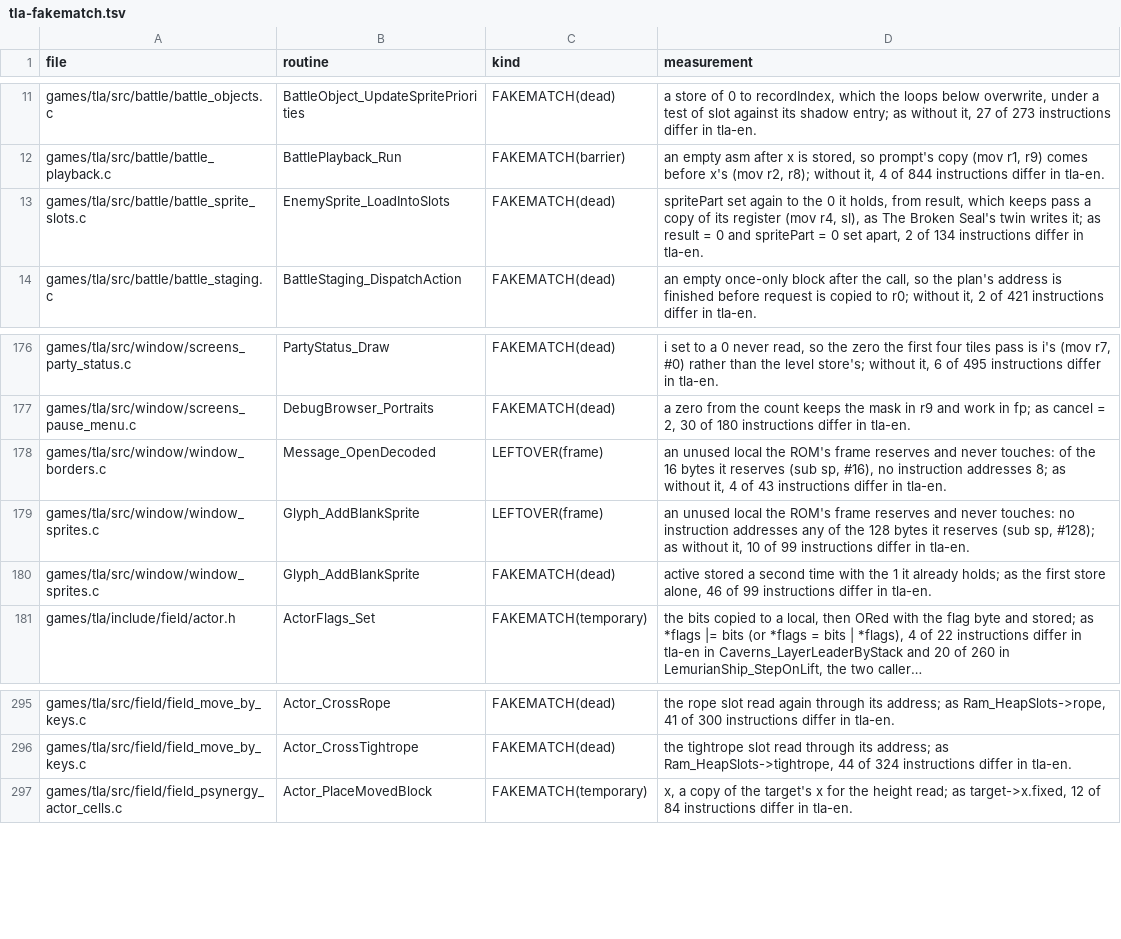
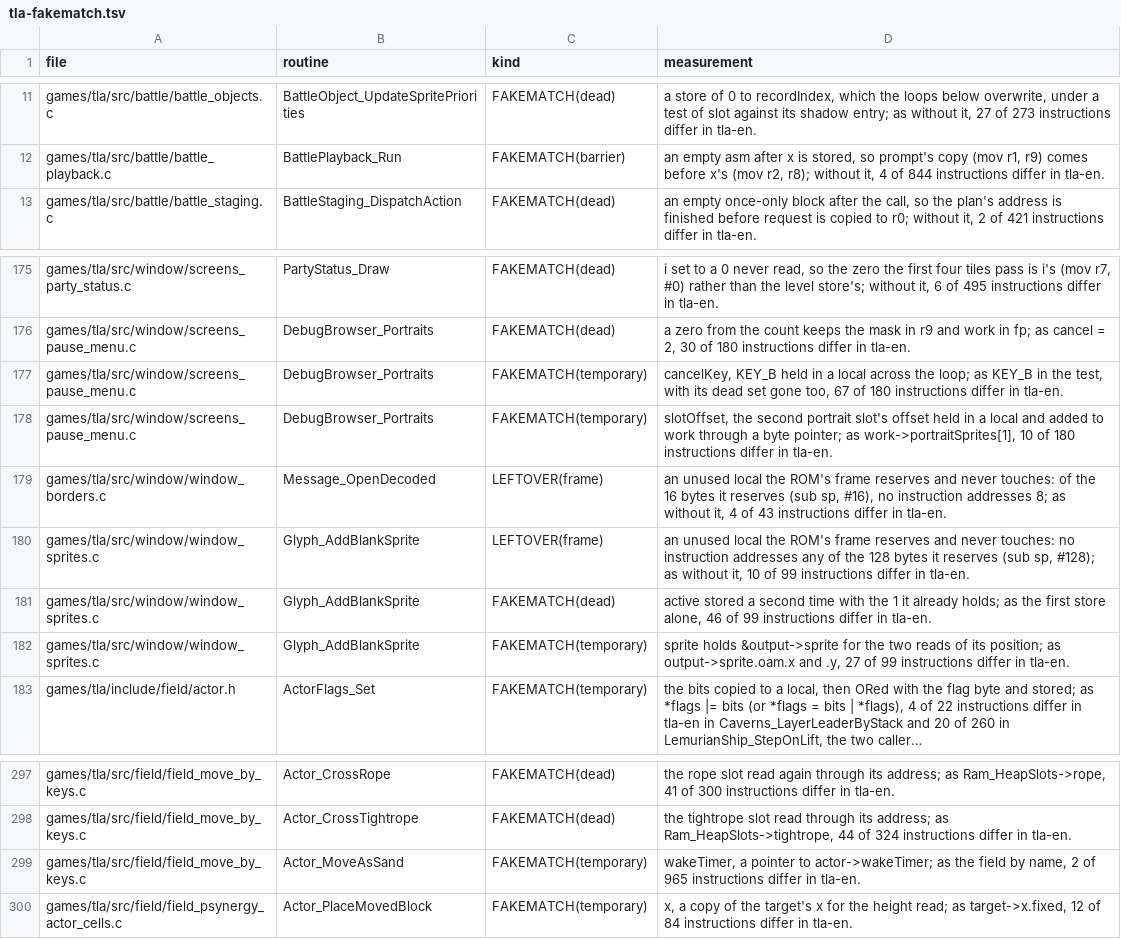
Before and after one commit to PascalPixel/alchemy-devtools, a TSV file: evidence/tla-fakematch.tsv, drawn as a sheet; only a part is shown, gaps mark what is left out; long unchanged cells end in …; removed rows and columns are numbered as before the commit, all else as after; the diff names each change by its address in the sheet, - before the commit and + after, or states it on an @@ line.

```diff
--- a/evidence/tla-fakematch.tsv
+++ b/evidence/tla-fakematch.tsv
-row 13: games/tla/src/battle/battle_sprite_slots.c | EnemySprite_LoadIntoSlots | FAKEMATCH(dead) | spritePart set again to the 0 it holds, from result, which keeps pass a copy of its register (mov r4, sl), as The Broken Seal's twin writes it; as result = 0 and spritePart = 0 set apart, 2 of 134 instructions differ in tla-en.
+row 177: games/tla/src/window/screens_pause_menu.c | DebugBrowser_Portraits | FAKEMATCH(temporary) | cancelKey, KEY_B held in a local across the loop; as KEY_B in the test, with its dead set gone too, 67 of 180 instructions differ in tla-en.
+row 178: games/tla/src/window/screens_pause_menu.c | DebugBrowser_Portraits | FAKEMATCH(temporary) | slotOffset, the second portrait slot's offset held in a local and added to work through a byte pointer; as work->portraitSprites[1], 10 of 180 instructions differ in tla-en.
+row 182: games/tla/src/window/window_sprites.c | Glyph_AddBlankSprite | FAKEMATCH(temporary) | sprite holds &output->sprite for the two reads of its position; as output->sprite.oam.x and .y, 27 of 99 instructions differ in tla-en.
+row 299: games/tla/src/field/field_move_by_keys.c | Actor_MoveAsSand | FAKEMATCH(temporary) | wakeTimer, a pointer to actor->wakeTimer; as the field by name, 2 of 965 instructions differ in tla-en.
```
Also changed, not shown: evidence/tbs-fakematch.tsv.
